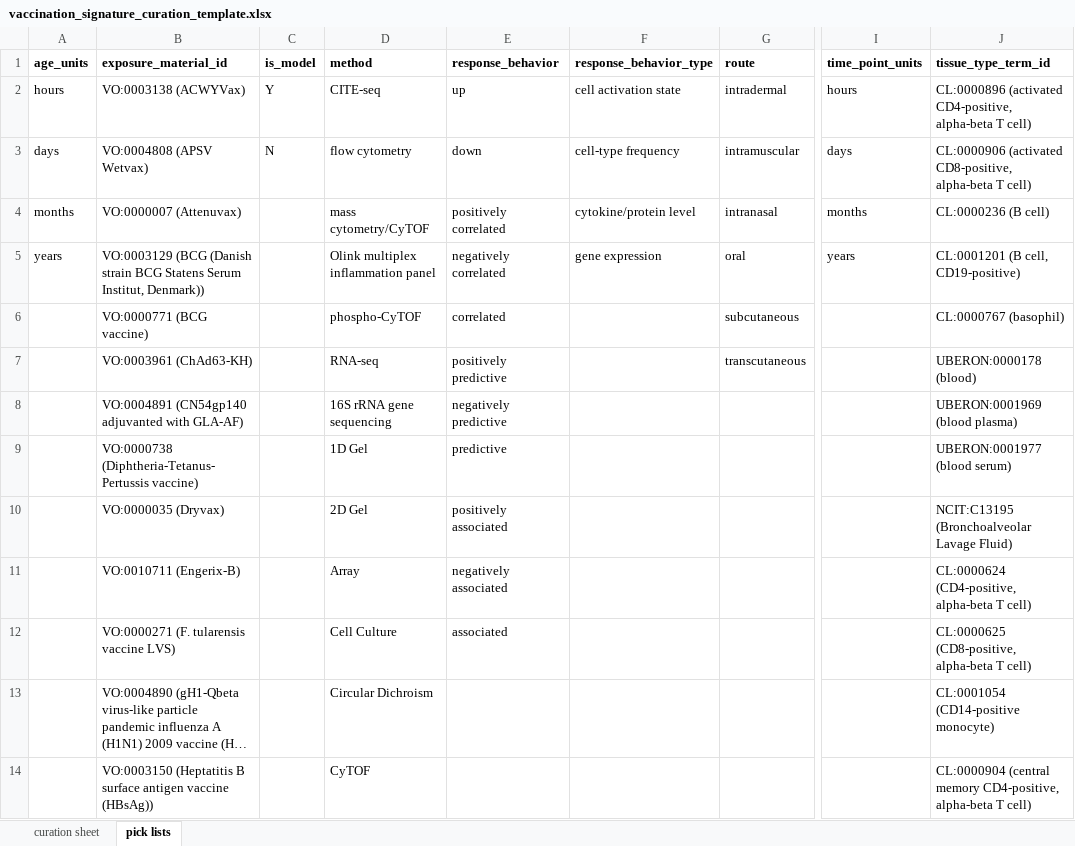
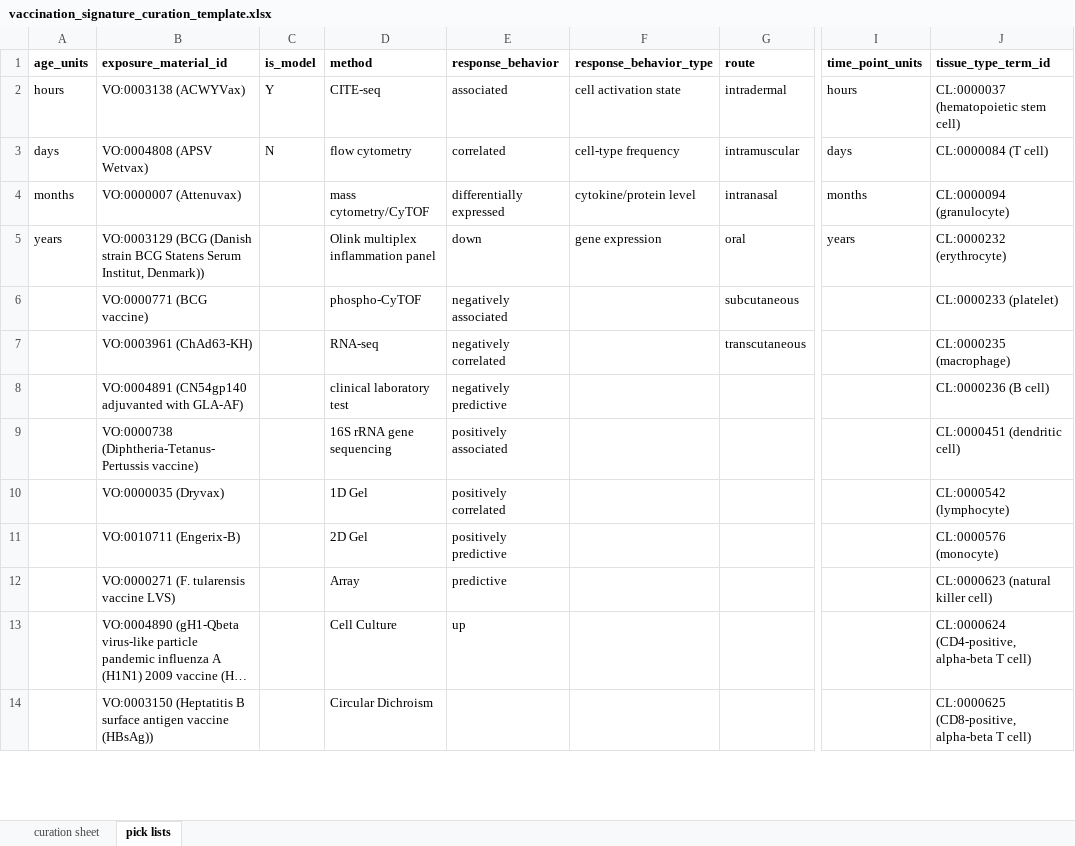
Before and after one commit to floratos-lab/hipc-dashboard-pipeline, an Excel workbook: docs/vaccination_signature_curation_template.xlsx, sheet pick lists, drawn as a sheet; only a part is shown, gaps mark what is left out; long unchanged cells end in …; values as stored, in another font and other column widths than the file's, no borders; the diff covers the shown part only; the diff names each change by its address in the sheet, - before the commit and + after, or states it on an @@ line.

Commit message:
* updated changelog* files with information related to data release 1.5.0 * updated template files under docs\, to add a few new picklist values that emerged during preparation of release 1.5.0

```diff
--- a/docs/vaccination_signature_curation_template.xlsx (sheet pick lists)
+++ b/docs/vaccination_signature_curation_template.xlsx (sheet pick lists)
-E2 (response_behavior): up
+E2 (response_behavior): associated
-J2 (tissue_type_term_id): CL:0000896 (activated CD4-positive, alpha-beta T cell)
+J2 (tissue_type_term_id): CL:0000037 (hematopoietic stem cell)
-E3 (response_behavior): down
+E3 (response_behavior): correlated
-J3 (tissue_type_term_id): CL:0000906 (activated CD8-positive, alpha-beta T cell)
+J3 (tissue_type_term_id): CL:0000084 (T cell)
-E4 (response_behavior): positively correlated
+E4 (response_behavior): differentially expressed
-J4 (tissue_type_term_id): CL:0000236 (B cell)
+J4 (tissue_type_term_id): CL:0000094 (granulocyte)
-E5 (response_behavior): negatively correlated
+E5 (response_behavior): down
-J5 (tissue_type_term_id): CL:0001201 (B cell, CD19-positive)
+J5 (tissue_type_term_id): CL:0000232 (erythrocyte)
-E6 (response_behavior): correlated
+E6 (response_behavior): negatively associated
-J6 (tissue_type_term_id): CL:0000767 (basophil)
+J6 (tissue_type_term_id): CL:0000233 (platelet)
-E7 (response_behavior): positively predictive
+E7 (response_behavior): negatively correlated
-J7 (tissue_type_term_id): UBERON:0000178 (blood)
+J7 (tissue_type_term_id): CL:0000235 (macrophage)
-D8 (method): 16S rRNA gene sequencing
+D8 (method): clinical laboratory test
-J8 (tissue_type_term_id): UBERON:0001969 (blood plasma)
+J8 (tissue_type_term_id): CL:0000236 (B cell)
-D9 (method): 1D Gel
+D9 (method): 16S rRNA gene sequencing
-E9 (response_behavior): predictive
+E9 (response_behavior): positively associated
-J9 (tissue_type_term_id): UBERON:0001977 (blood serum)
+J9 (tissue_type_term_id): CL:0000451 (dendritic cell)
-D10 (method): 2D Gel
+D10 (method): 1D Gel
-E10 (response_behavior): positively associated
+E10 (response_behavior): positively correlated
-J10 (tissue_type_term_id): NCIT:C13195 (Bronchoalveolar Lavage Fluid)
+J10 (tissue_type_term_id): CL:0000542 (lymphocyte)
-D11 (method): Array
+D11 (method): 2D Gel
-E11 (response_behavior): negatively associated
+E11 (response_behavior): positively predictive
-J11 (tissue_type_term_id): CL:0000624 (CD4-positive, alpha-beta T cell)
+J11 (tissue_type_term_id): CL:0000576 (monocyte)
-D12 (method): Cell Culture
+D12 (method): Array
-E12 (response_behavior): associated
+E12 (response_behavior): predictive
-J12 (tissue_type_term_id): CL:0000625 (CD8-positive, alpha-beta T cell)
+J12 (tissue_type_term_id): CL:0000623 (natural killer cell)
-D13 (method): Circular Dichroism
+D13 (method): Cell Culture
-E13 (response_behavior): (empty)
+E13 (response_behavior): up
-J13 (tissue_type_term_id): CL:0001054 (CD14-positive monocyte)
+J13 (tissue_type_term_id): CL:0000624 (CD4-positive, alpha-beta T cell)
-D14 (method): CyTOF
+D14 (method): Circular Dichroism
-J14 (tissue_type_term_id): CL:0000904 (central memory CD4-positive, alpha-beta T…
+J14 (tissue_type_term_id): CL:0000625 (CD8-positive, alpha-beta T…
```
Also changed, not shown: 41 edited cells elsewhere in this sheet, docs/Curation template column specification.xlsx, docs/infection_signature_curation_template.xlsx, 3 other files.
